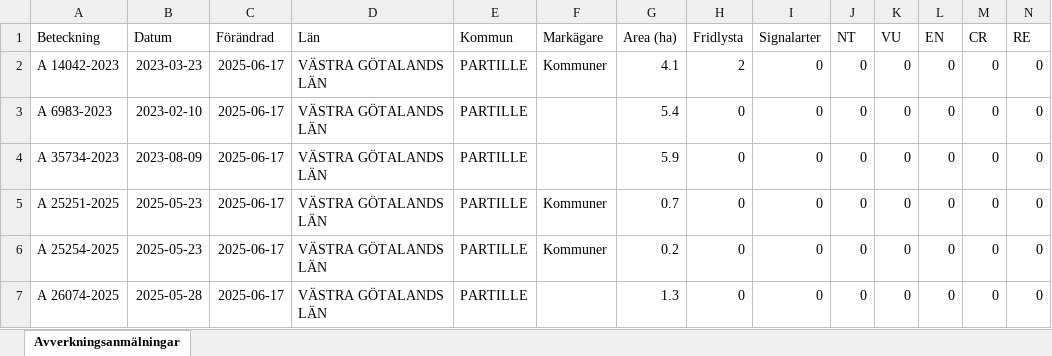
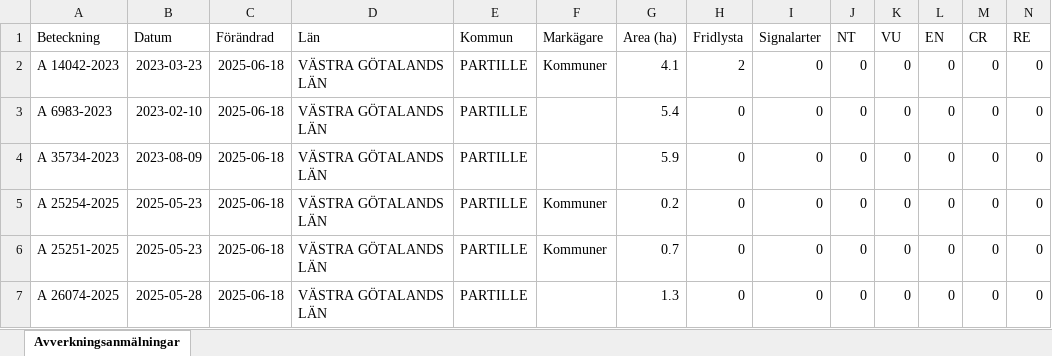
Before and after one commit to klasma/Logging_1402, an Excel workbook: Översikt PARTILLE.xlsx, sheet Avverkningsanmälningar, drawn as a sheet; only a part is shown; values as stored, in another font and other column widths than the file's, no borders; removed rows and columns are numbered as before the commit, all else as after; rows hold the shown columns only; the diff names each change by its address in the sheet, - before the commit and + after, or states it on an @@ line.

```diff
--- a/Översikt PARTILLE.xlsx (sheet Avverkningsanmälningar)
+++ b/Översikt PARTILLE.xlsx (sheet Avverkningsanmälningar)
-C2:C4 (Förändrad): 2025-06-17
+C2:C4 (Förändrad): 2025-06-18
-row 5: A 25251-2025 | 2025-05-23 | 2025-06-17 | VÄSTRA GÖTALANDS LÄN | PARTILLE | Kommuner | 0.7 | 0 | 0 | 0 | 0 | 0 | 0 | 0
-C5 (Förändrad): 2025-06-17
+C5 (Förändrad): 2025-06-18
+row 6: A 25251-2025 | 2025-05-23 | 2025-06-18 | VÄSTRA GÖTALANDS LÄN | PARTILLE | Kommuner | 0.7 | 0 | 0 | 0 | 0 | 0 | 0 | 0
-C7 (Förändrad): 2025-06-17
+C7 (Förändrad): 2025-06-18
```
Also changed, not shown: artfynd/A 14042-2023 artfynd.xlsx, 5 other files.
